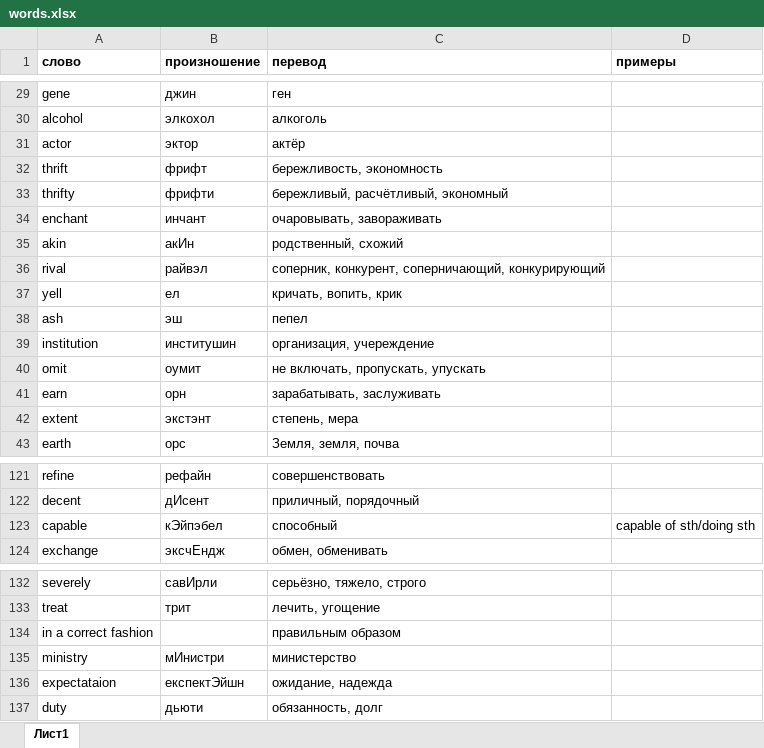
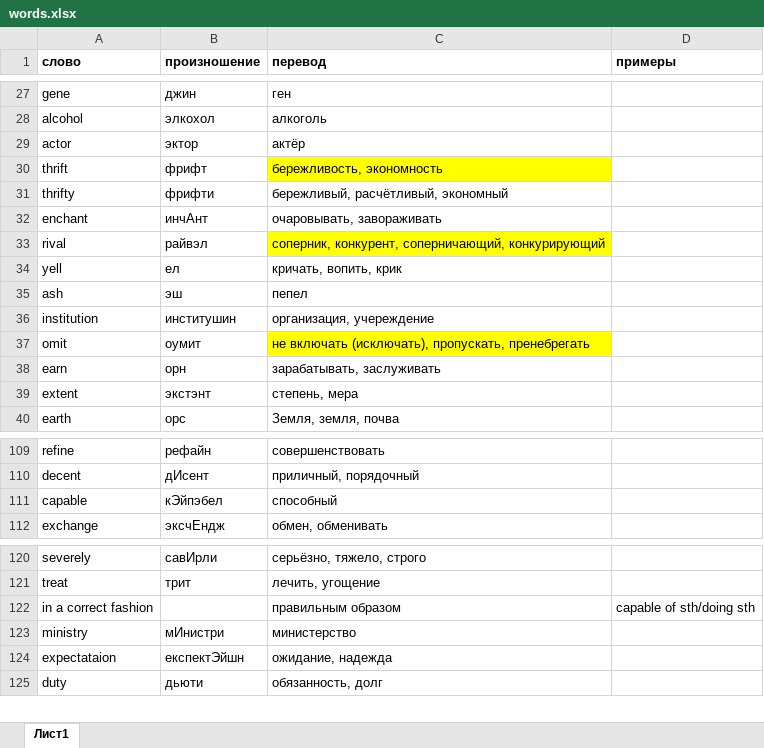
Before and after one commit to getskills1000/eng, an Excel workbook: words.xlsx, sheet Лист1, drawn as a sheet; only a part is shown, gaps mark what is left out; values as stored, in another font and other column widths than the file's, no borders; removed rows and columns are numbered as before the commit, all else as after; the diff covers the shown part only; the diff names each change by its address in the sheet, - before the commit and + after, or states it on an @@ line.

```diff
--- a/words.xlsx (sheet Лист1)
+++ b/words.xlsx (sheet Лист1)
-C30 fill: none
+C30 fill: #FFFF00
-B32 (произношение): инчант
+B32 (произношение): инчАнт
-row 35: akin | акИн | родственный, схожий
-C33 fill: none
+C33 fill: #FFFF00
-C37 (перевод): не включать, пропускать, упускать
+C37 (перевод): не включать (исключать), пропускать, пренебрегать
-C37 fill: none
+C37 fill: #FFFF00
-D111 (примеры): capable of sth/doing sth
+D111 (примеры): (empty)
-D122 (примеры): (empty)
+D122 (примеры): capable of sth/doing sth
```
Also changed, not shown: 3 added rows, 11 removed rows, 5 edited cells and cell formats elsewhere in this sheet, 1 other file.
